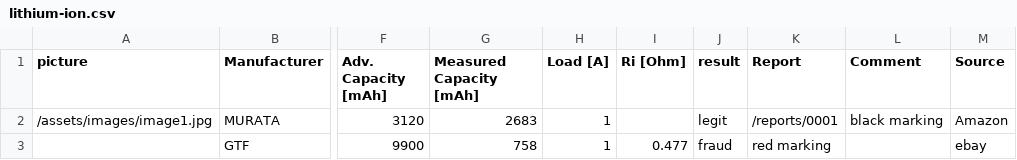
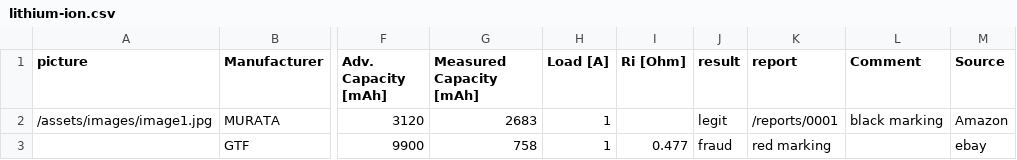
Before and after one commit to markste-in/battery-test, a CSV file: _data/lithium-ion.csv, drawn as a sheet; only a part is shown, gaps mark what is left out; the diff names each change by its address in the sheet, - before the commit and + after, or states it on an @@ line.

Commit message:
reports

```diff
--- a/_data/lithium-ion.csv
+++ b/_data/lithium-ion.csv
-K1: Report
+K1: report
```
